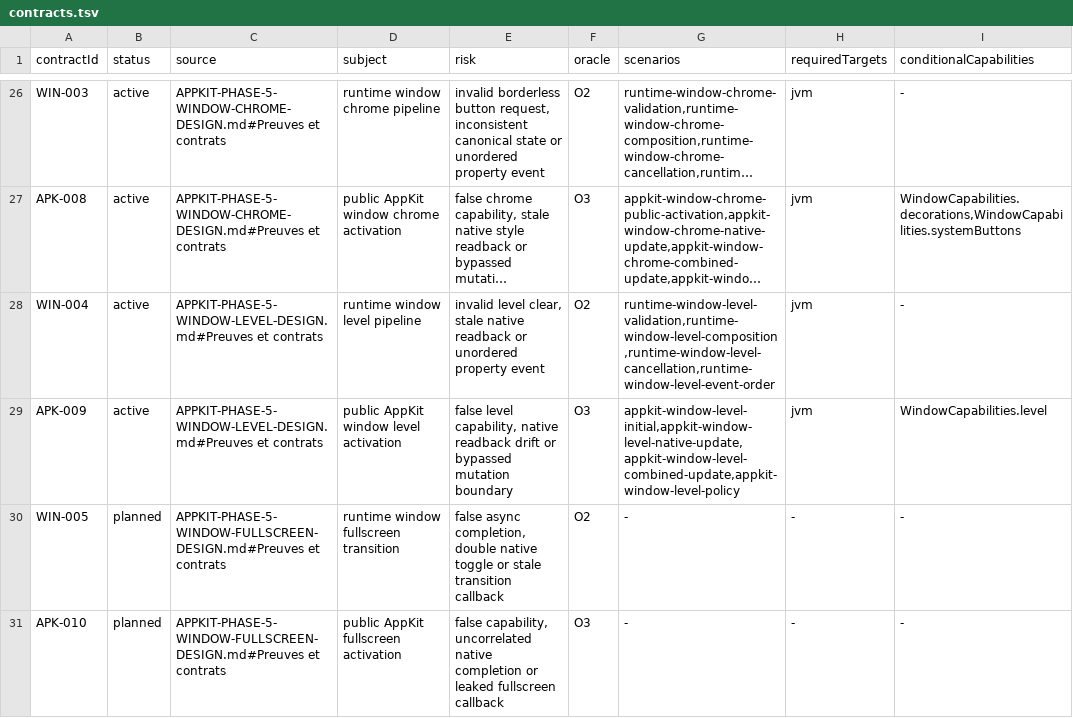
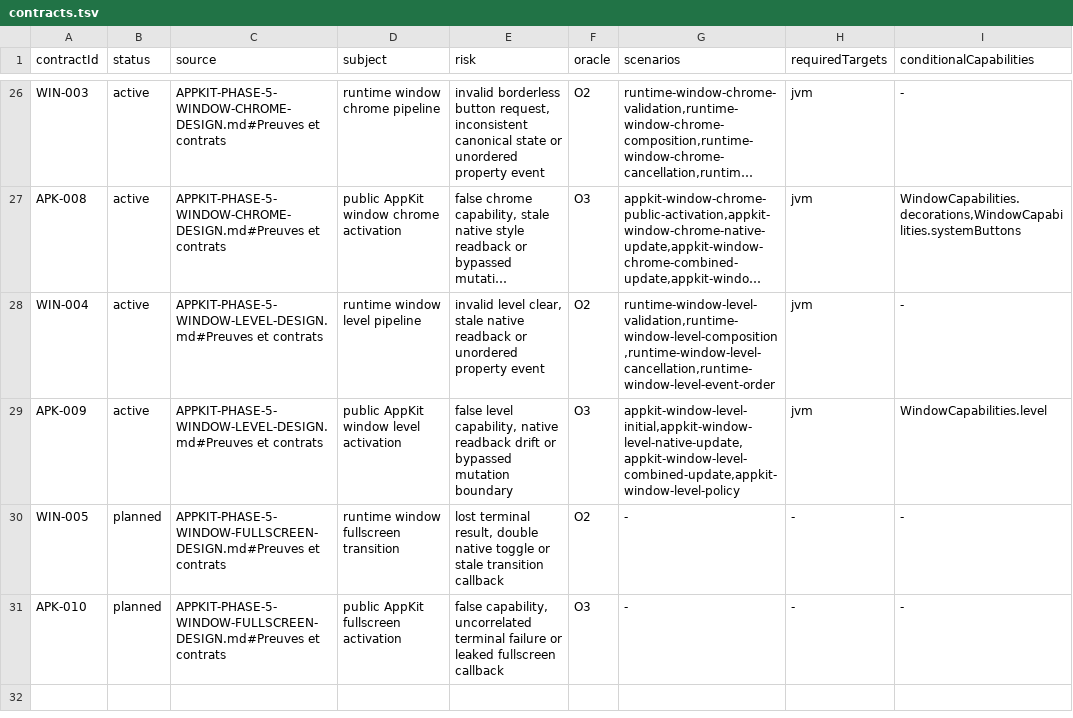
Before and after one commit to ygdrasil-io/poc-koreos, a TSV file: kadre/contracts/registry/contracts.tsv, drawn as a sheet; only a part is shown, gaps mark what is left out; long unchanged cells end in …; the diff names each change by its address in the sheet, - before the commit and + after, or states it on an @@ line.

Commit message:
docs(appkit): terminalize fullscreen transition

```diff
--- a/kadre/contracts/registry/contracts.tsv
+++ b/kadre/contracts/registry/contracts.tsv
-E30 (risk): false async completion, double native…
+E30 (risk): lost terminal result, double native…
-E31 (risk): …capability, uncorrelated native completion or leaked…
+E31 (risk): …capability, uncorrelated terminal failure or leaked…
```
Also changed, not shown: 2 other files.
